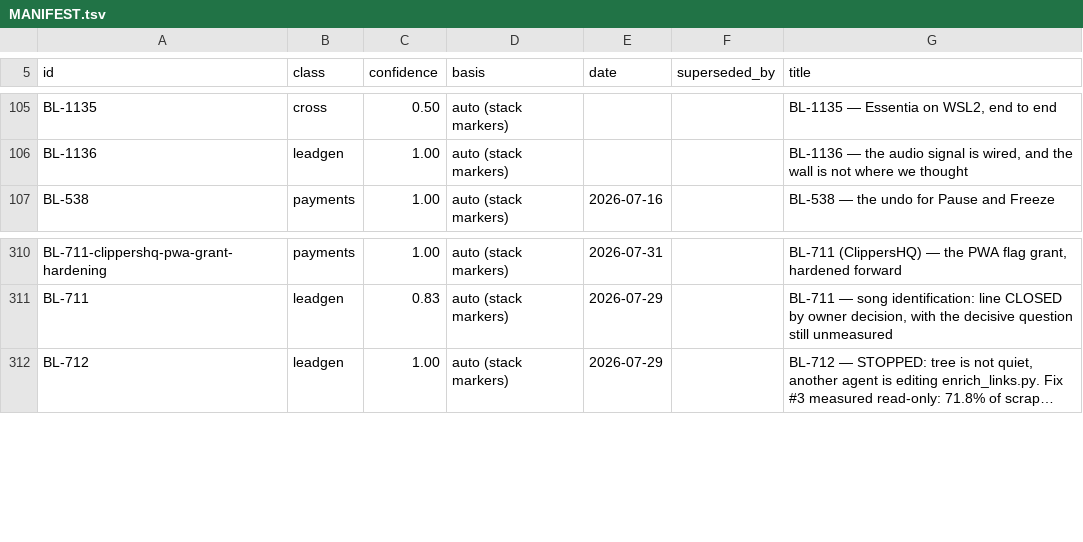
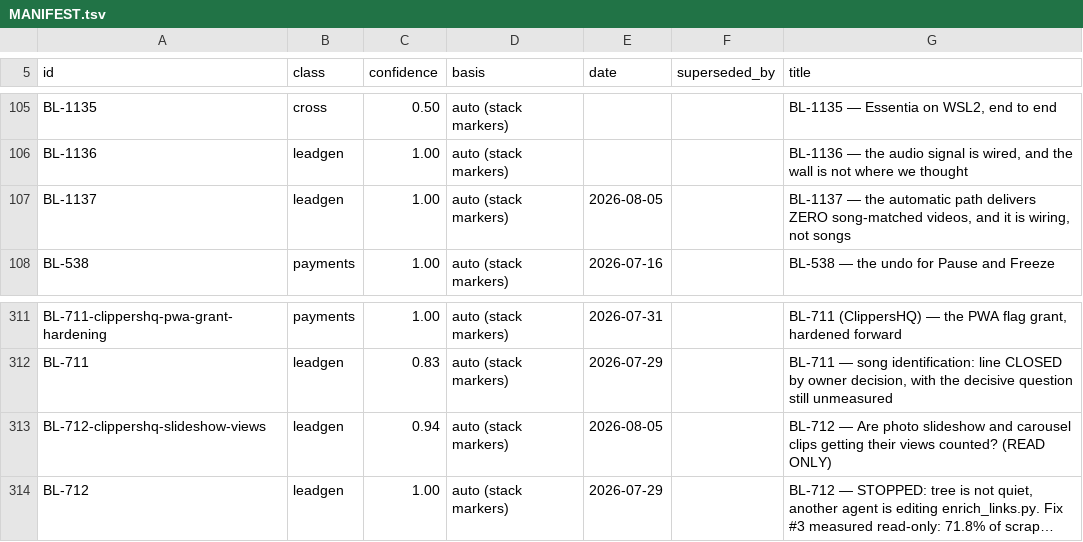
Before and after one commit to ilenader/clippershq-reports, a TSV file: MANIFEST.tsv, drawn as a sheet; only a part is shown, gaps mark what is left out; long unchanged cells end in …; the diff names each change by its address in the sheet, - before the commit and + after, or states it on an @@ line.

Commit message:
BL-1137: the matcher is called 216 lines before its input exists -- 0 of 2,748 clips match on the production path

```diff
--- a/MANIFEST.tsv
+++ b/MANIFEST.tsv
+row 107: BL-1137 | leadgen | 1.00 | auto (stack markers) | 2026-08-05 |  | BL-1137 — the automatic path delivers ZERO song-matched videos, and it is wiring, not songs
+row 313: BL-712-clippershq-slideshow-views | leadgen | 0.94 | auto (stack markers) | 2026-08-05 |  | BL-712 — Are photo slideshow and carousel clips getting their views counted? (READ ONLY)
```
Also changed, not shown: 1 other file.
